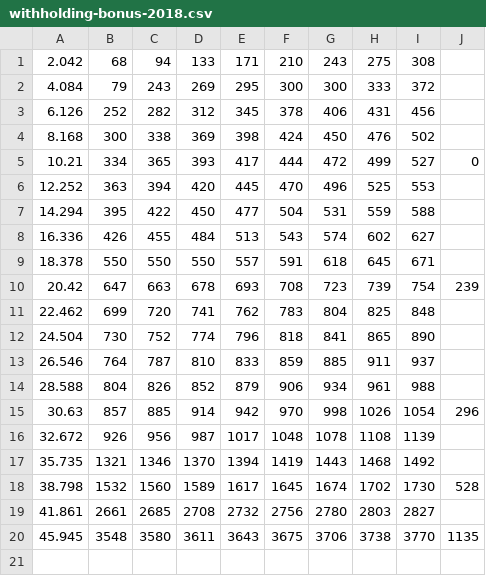
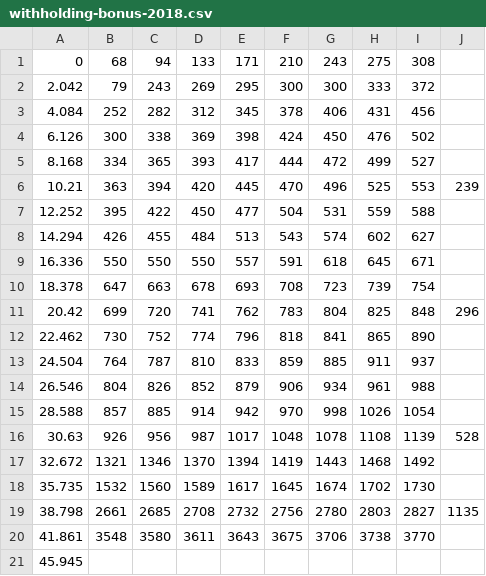
Before and after one commit to oguemon/tax-calc, a CSV file: csv/withholding-bonus-2018.csv, drawn as a sheet.

```diff
--- a/csv/withholding-bonus-2018.csv
+++ b/csv/withholding-bonus-2018.csv
@@ -1,20 +1,21 @@
-2.042,68,94,133,171,210,243,275,308,
-4.084,79,243,269,295,300,300,333,372,
-6.126,252,282,312,345,378,406,431,456,
-8.168,300,338,369,398,424,450,476,502,
-10.21,334,365,393,417,444,472,499,527,0
-12.252,363,394,420,445,470,496,525,553,
-14.294,395,422,450,477,504,531,559,588,
-16.336,426,455,484,513,543,574,602,627,
-18.378,550,550,550,557,591,618,645,671,
-20.42,647,663,678,693,708,723,739,754,239
-22.462,699,720,741,762,783,804,825,848,
-24.504,730,752,774,796,818,841,865,890,
-26.546,764,787,810,833,859,885,911,937,
-28.588,804,826,852,879,906,934,961,988,
-30.63,857,885,914,942,970,998,1026,1054,296
-32.672,926,956,987,1017,1048,1078,1108,1139,
-35.735,1321,1346,1370,1394,1419,1443,1468,1492,
-38.798,1532,1560,1589,1617,1645,1674,1702,1730,528
-41.861,2661,2685,2708,2732,2756,2780,2803,2827,
-45.945,3548,3580,3611,3643,3675,3706,3738,3770,1135
+0,68,94,133,171,210,243,275,308,
+2.042,79,243,269,295,300,300,333,372,
+4.084,252,282,312,345,378,406,431,456,
+6.126,300,338,369,398,424,450,476,502,
+8.168,334,365,393,417,444,472,499,527,
+10.21,363,394,420,445,470,496,525,553,239
+12.252,395,422,450,477,504,531,559,588,
+14.294,426,455,484,513,543,574,602,627,
+16.336,550,550,550,557,591,618,645,671,
+18.378,647,663,678,693,708,723,739,754,
+20.42,699,720,741,762,783,804,825,848,296
+22.462,730,752,774,796,818,841,865,890,
+24.504,764,787,810,833,859,885,911,937,
+26.546,804,826,852,879,906,934,961,988,
+28.588,857,885,914,942,970,998,1026,1054,
+30.63,926,956,987,1017,1048,1078,1108,1139,528
+32.672,1321,1346,1370,1394,1419,1443,1468,1492,
+35.735,1532,1560,1589,1617,1645,1674,1702,1730,
+38.798,2661,2685,2708,2732,2756,2780,2803,2827,1135
+41.861,3548,3580,3611,3643,3675,3706,3738,3770,
+45.945,,,,,,,,,
```
Also changed, not shown: 1 other file.
